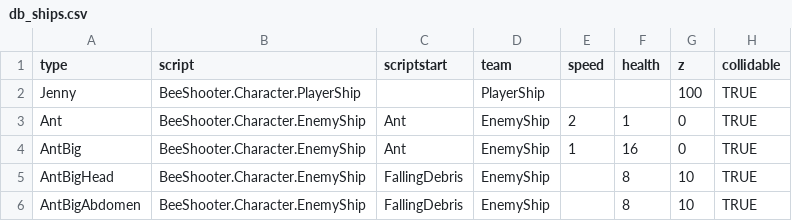
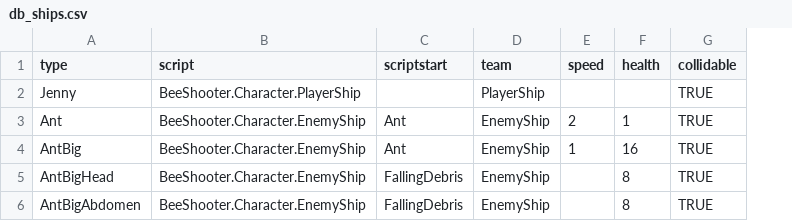
Before and after one commit to IoriBranford/beeshooter, a CSV file: data/db_ships.csv, drawn as a sheet; the diff names each change by its address in the sheet, - before the commit and + after, or states it on an @@ line.

Commit message:
Move object z values into maps. z=1 means over the background and z=-1 means under it.

```diff
--- a/data/db_ships.csv
+++ b/data/db_ships.csv
-column G (z), rows 2-6: 100 | 0 | 0 | 10 | 10
```
Also changed, not shown: 7 other files.
